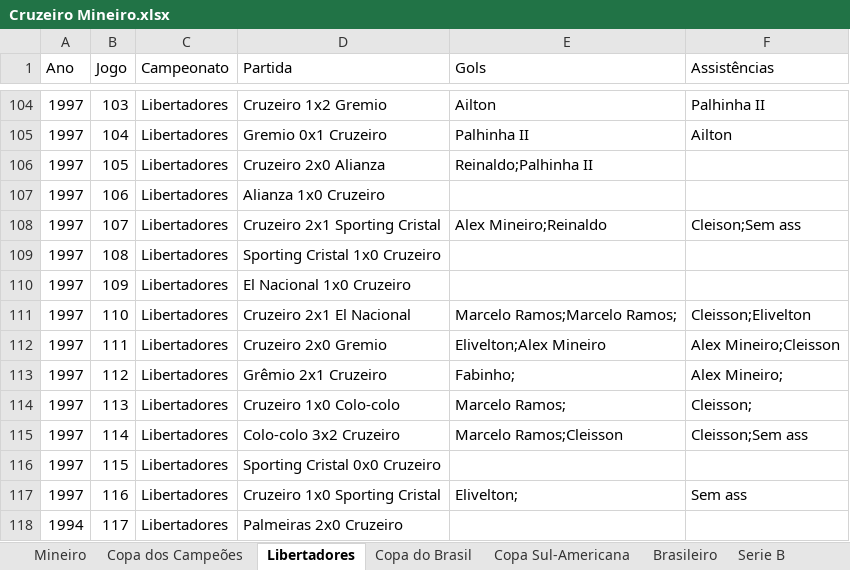
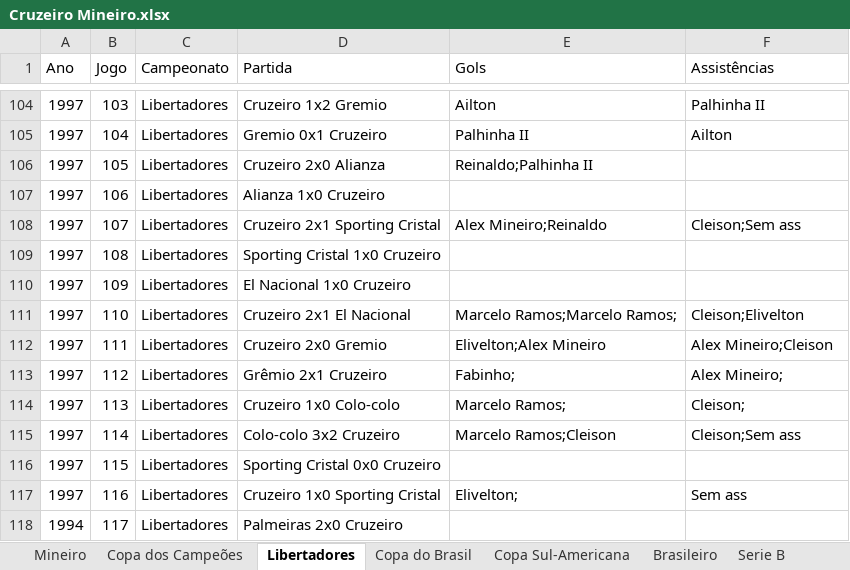
Before and after one commit to riulersilverio/cruzeirodata, an Excel workbook: Cruzeiro Mineiro.xlsx, sheet Libertadores, drawn as a sheet; only a part is shown, gaps mark what is left out; values as stored, in another font and other column widths than the file's, no borders; the diff names each change by its address in the sheet, - before the commit and + after, or states it on an @@ line.

```diff
--- a/Cruzeiro Mineiro.xlsx (sheet Libertadores)
+++ b/Cruzeiro Mineiro.xlsx (sheet Libertadores)
-F111 (Assistências): Cleisson;Elivelton
+F111 (Assistências): Cleison;Elivelton
-F112 (Assistências): Alex Mineiro;Cleisson
+F112 (Assistências): Alex Mineiro;Cleison
-F114 (Assistências): Cleisson;
+F114 (Assistências): Cleison;
-E115 (Gols): Marcelo Ramos;Cleisson
+E115 (Gols): Marcelo Ramos;Cleison
-F115 (Assistências): Cleisson;Sem ass
+F115 (Assistências): Cleison;Sem ass
```
Also changed, not shown: sheet Mineiro, sheet Supercopa.
